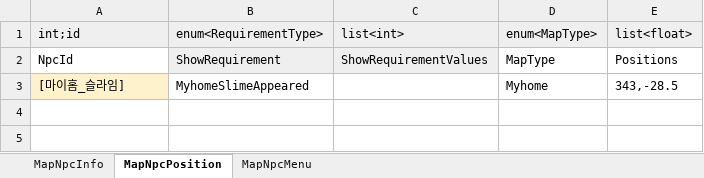
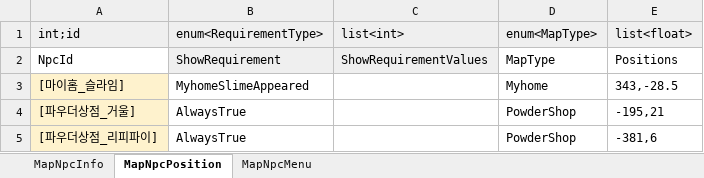
Before and after one commit to Lunaria-Project/lunaria-data, an Excel workbook: excel/MapNpcData.xlsx, sheet MapNpcPosition, drawn as a sheet; values as stored, in another font and other column widths than the file's, no borders; the diff names each change by its address in the sheet, - before the commit and + after, or states it on an @@ line.

```diff
--- a/excel/MapNpcData.xlsx (sheet MapNpcPosition)
+++ b/excel/MapNpcData.xlsx (sheet MapNpcPosition)
+row 4: [파우더상점_거울] | AlwaysTrue |  | PowderShop | -195,21
+row 5: [파우더상점_리피파이] | AlwaysTrue |  | PowderShop | -381,6
```
Also changed, not shown: sheet MapNpcInfo.
